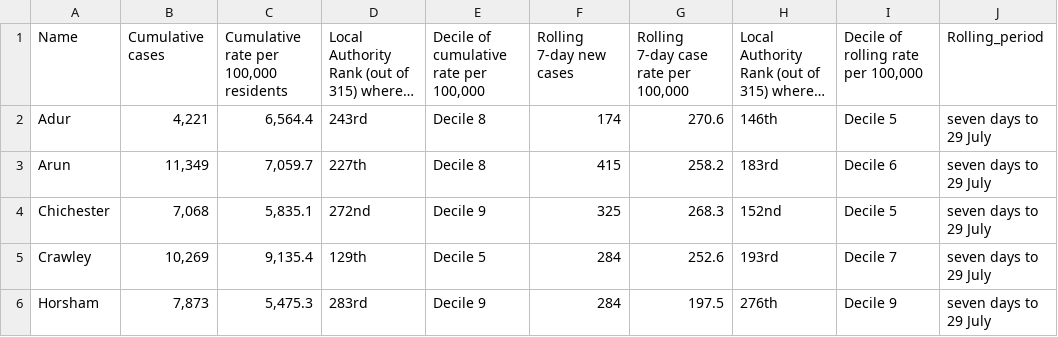
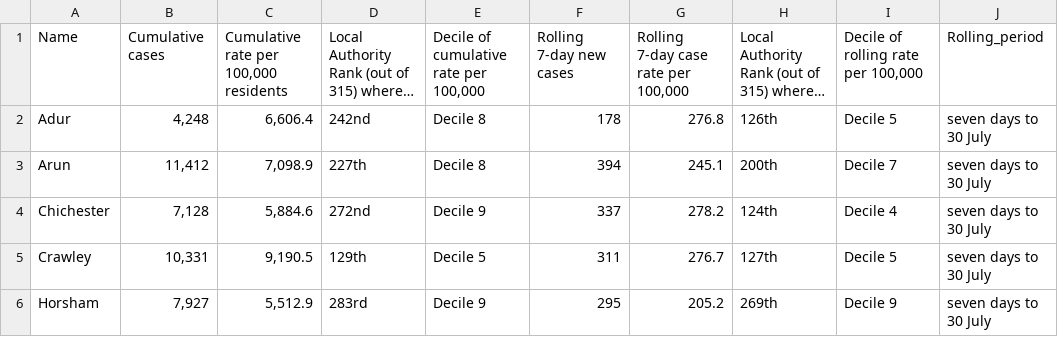
Before and after one commit to psychty/wsx_covid_datapack_public, a CSV file: Outputs/ltla_rate_wsx.csv, drawn as a sheet; only a part is shown; long unchanged cells end in …; the diff covers the shown part only; the diff names each change by its address in the sheet, - before the commit and + after, or states it on an @@ line.

```diff
--- a/Outputs/ltla_rate_wsx.csv
+++ b/Outputs/ltla_rate_wsx.csv
-B2: 4,221
+B2: 4,248
-C2: 6,564.4
+C2: 6,606.4
-D2: 243rd
+D2: 242nd
-F2: 174
+F2: 178
-G2: 270.6
+G2: 276.8
-H2: 146th
+H2: 126th
-J2:J6: seven days to 29 July
+J2:J6: seven days to 30 July
-B3: 11,349
+B3: 11,412
-C3: 7,059.7
+C3: 7,098.9
-F3: 415
+F3: 394
-G3: 258.2
+G3: 245.1
-H3: 183rd
+H3: 200th
-I3: Decile 6
+I3: Decile 7
-B4: 7,068
+B4: 7,128
-C4: 5,835.1
+C4: 5,884.6
-F4: 325
+F4: 337
-G4: 268.3
+G4: 278.2
-H4: 152nd
+H4: 124th
-I4: Decile 5
+I4: Decile 4
-B5: 10,269
+B5: 10,331
-C5: 9,135.4
+C5: 9,190.5
-F5: 284
+F5: 311
-G5: 252.6
+G5: 276.7
-H5: 193rd
+H5: 127th
-I5: Decile 7
+I5: Decile 5
-B6: 7,873
+B6: 7,927
-C6: 5,475.3
+C6: 5,512.9
-F6: 284
+F6: 295
-G6: 197.5
+G6: 205.2
-H6: 276th
+H6: 269th
```
Also changed, not shown: 18 edited cells elsewhere in this file, Outputs/utla_rate_wsx.csv, Outputs/weekly_doses_proportion.csv, 57 other files.
